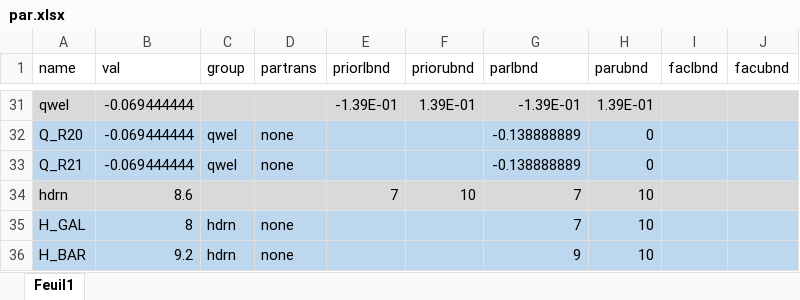
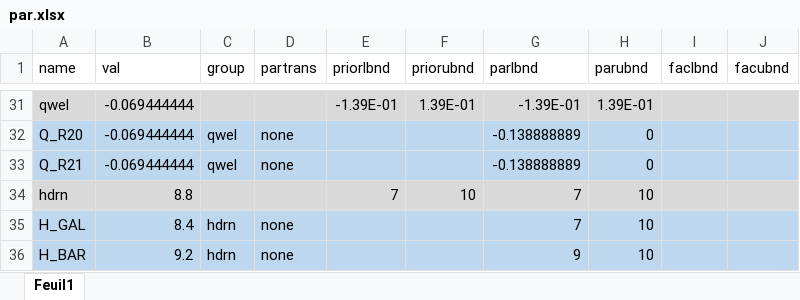
Before and after one commit to tracktools/case_study, an Excel workbook: data/par.xlsx, sheet Feuil1, drawn as a sheet; only a part is shown, gaps mark what is left out; values as stored, in another font and other column widths than the file's, no borders; the diff names each change by its address in the sheet, - before the commit and + after, or states it on an @@ line.

```diff
--- a/data/par.xlsx (sheet Feuil1)
+++ b/data/par.xlsx (sheet Feuil1)
-B34 (val): 8.6
+B34 (val): 8.8
-B35 (val): 8
+B35 (val): 8.4
```
Also changed, not shown: data/surveys.xlsx, 7 other files.
